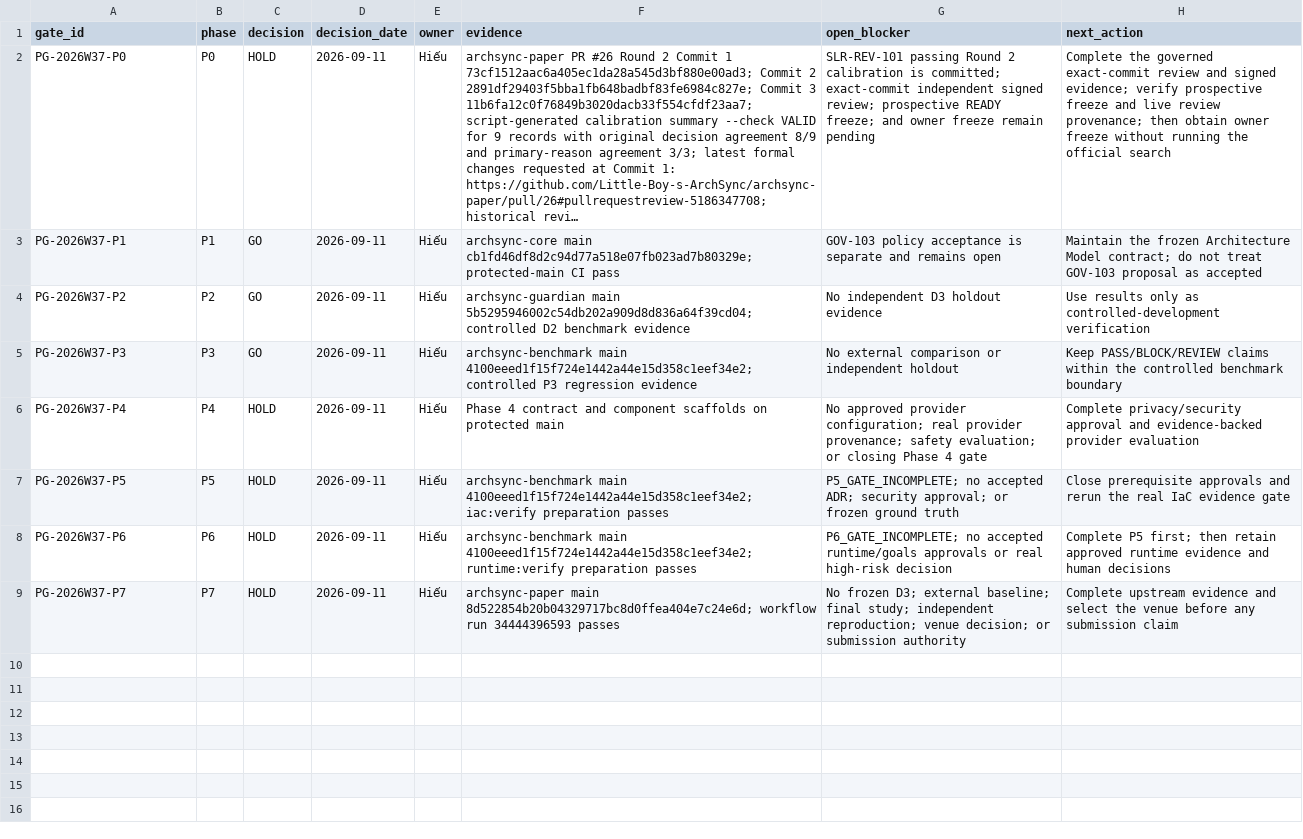
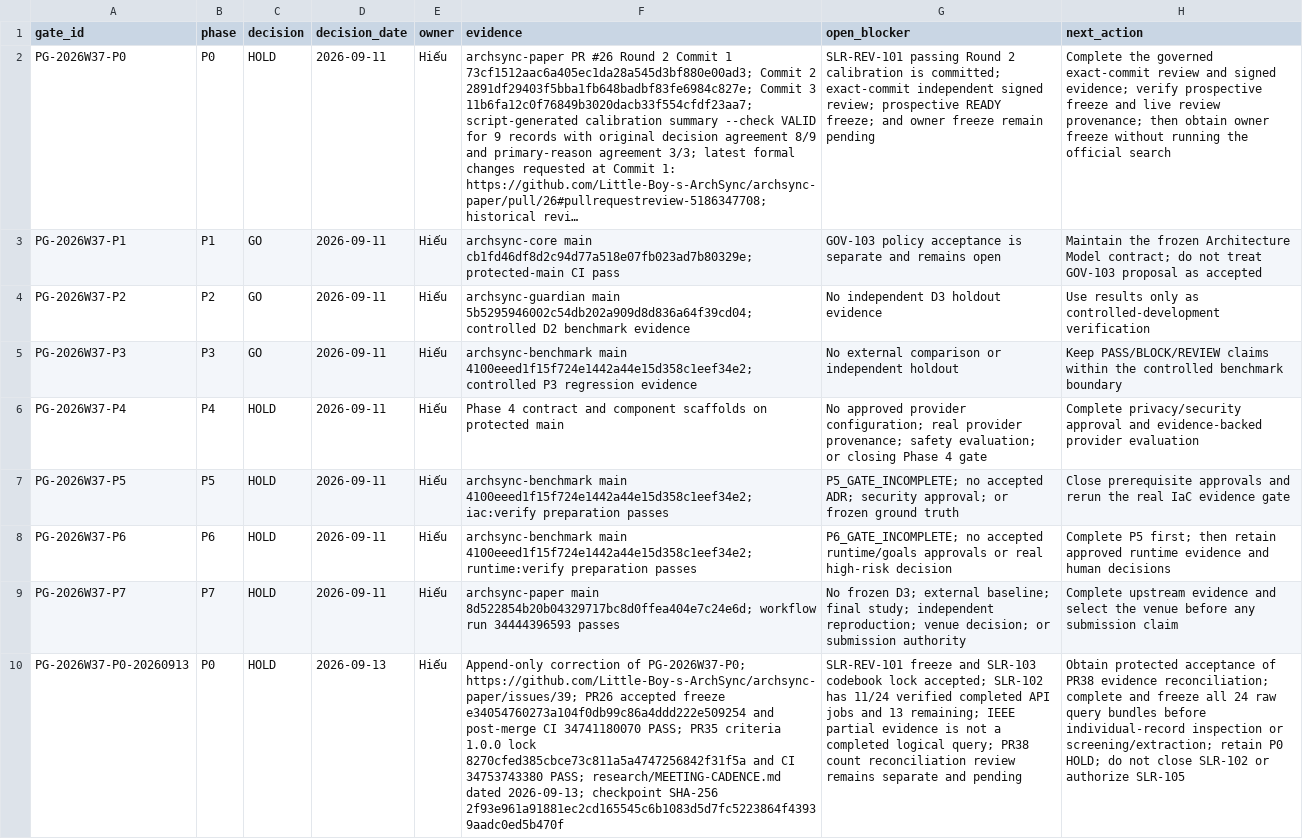
Before and after one commit to Little-Boy-s-ArchSync/archsync-paper, a CSV file: research/phase-gate-register.csv, drawn as a sheet; long unchanged cells end in …; the diff names each change by its address in the sheet, - before the commit and + after, or states it on an @@ line.

Commit message:
docs: append current P0 SLR search checkpoint

```diff
--- a/research/phase-gate-register.csv
+++ b/research/phase-gate-register.csv
+row 10: PG-2026W37-P0-20260913 | P0 | HOLD | 2026-09-13 | Hiếu | Append-only correction of PG-2026W37-P0; https://github.com/Little-Boy-s-ArchSync/archsync-paper/issues/39; PR26 accepted freeze e34054760273a104f0db99c86a4ddd222e509254 and post-merge CI 34741180070 PASS; PR35 criteria 1.0.0 lock 8270cfed385cbce73c811a5a4747256842f31f5a and CI 34753743380 PASS; research/MEETING-CADENCE.md dated 2026-09-13; checkpoint SHA-256 2f93e961a91881ec2cd165545c6b1083d5d7fc5223864f43939aadc0ed5b470f | SLR-REV-101 freeze and SLR-103 codebook lock accepted; SLR-102 has 11/24 verified completed API jobs and 13 remaining; IEEE partial evidence is not a completed logical query; PR38 count reconciliation review remains separate and pending | Obtain protected acceptance of PR38 evidence reconciliation; complete and freeze all 24 raw query bundles before individual-record inspection or screening/extraction; retain P0 HOLD; do not close SLR-102 or authorize SLR-105
```
Also changed, not shown: 2 other files.
